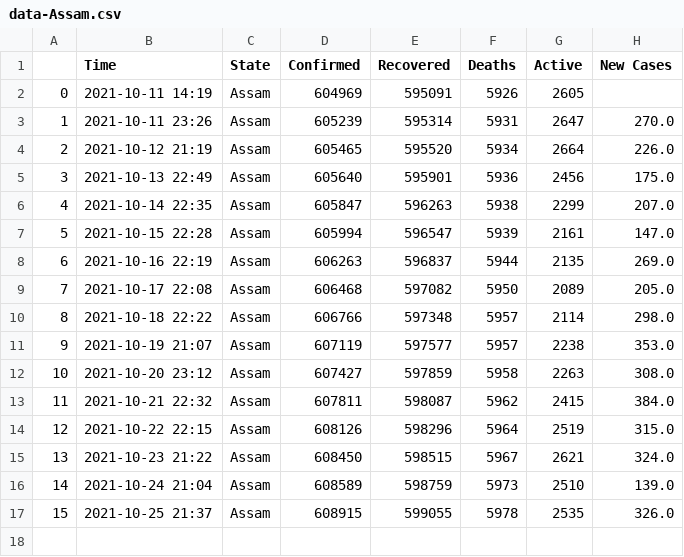
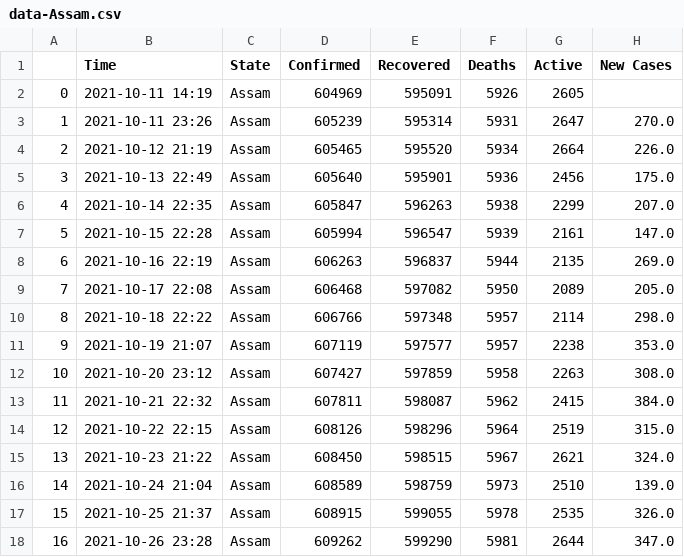
Before and after one commit to dakkshesh07/Covid19_India_Data, a CSV file: Assam/data-Assam.csv, drawn as a sheet.

```diff
--- a/Assam/data-Assam.csv
+++ b/Assam/data-Assam.csv
@@ -17 +17,2 @@
 15,2021-10-25 21:37,Assam,608915,599055,5978,2535,326.0
+16,2021-10-26 23:28,Assam,609262,599290,5981,2644,347.0
```
Also changed, not shown: Arunachal Pradesh/data-Arunachal Pradesh.csv, Mizoram/data-Mizoram.csv, 4 other files.
